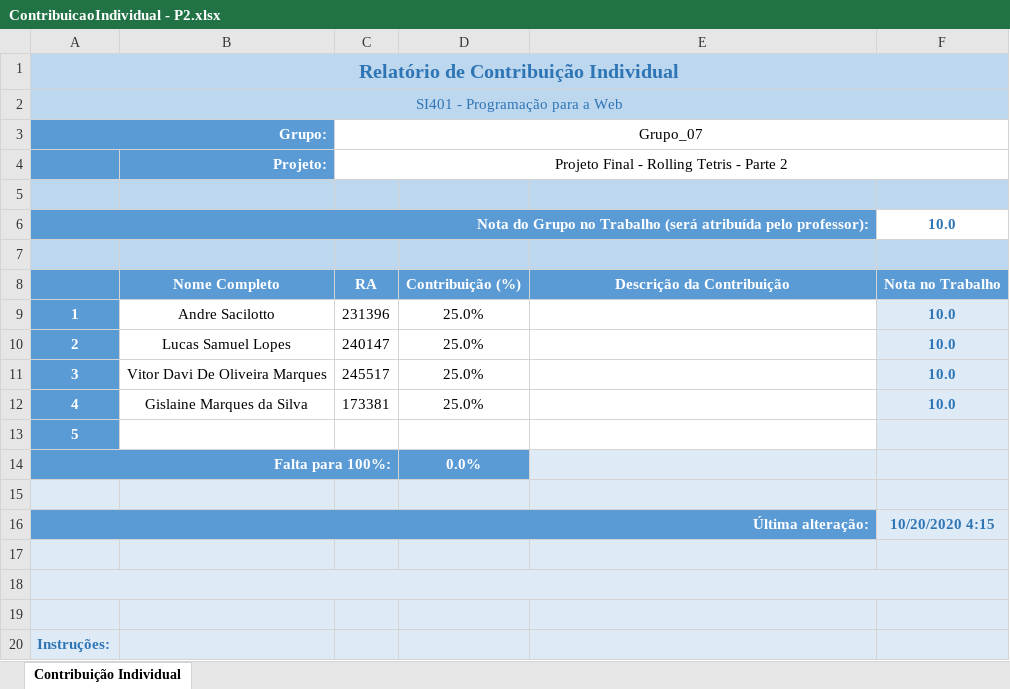
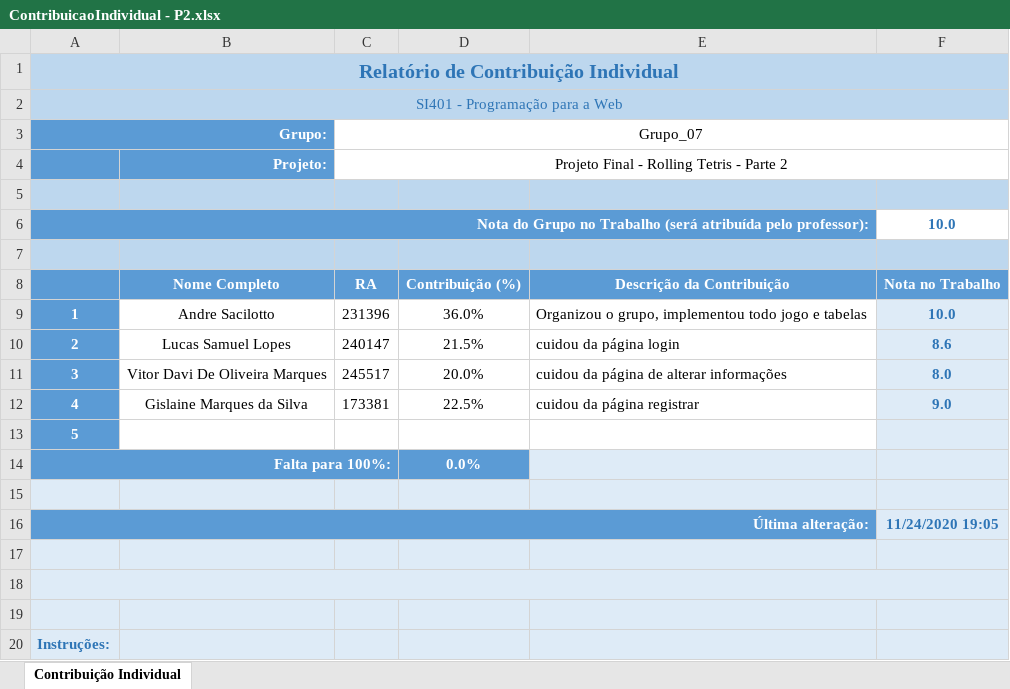
Before and after one commit to 231396/Rolling-Tetris-Web, an Excel workbook: Projeto/Relatorios Contribuição/ContribuicaoIndividual - P2.xlsx, sheet Contribuição Individual, drawn as a sheet; only a part is shown; values as stored, in another font and other column widths than the file's, no borders; the diff names each change by its address in the sheet, - before the commit and + after, or states it on an @@ line.

```diff
--- a/Projeto/Relatorios Contribuição/ContribuicaoIndividual - P2.xlsx (sheet Contribuição Individual)
+++ b/Projeto/Relatorios Contribuição/ContribuicaoIndividual - P2.xlsx (sheet Contribuição Individual)
-D9: 25.0%
+D9: 36.0%
-E9: (empty)
+E9: Organizou o grupo, implementou todo jogo e tabelas
-D10: 25.0%
+D10: 21.5%
-E10: (empty)
+E10: cuidou da página login
-F10: 10.0
+F10: 8.6
-D11: 25.0%
+D11: 20.0%
-E11: (empty)
+E11: cuidou da página de alterar informações
-F11: 10.0
+F11: 8.0
-D12: 25.0%
+D12: 22.5%
-E12: (empty)
+E12: cuidou da página registrar
-F12: 10.0
+F12: 9.0
-F16: 10/20/2020 4:15
+F16: 11/24/2020 19:05
```
Also changed, not shown: 1 other file.
